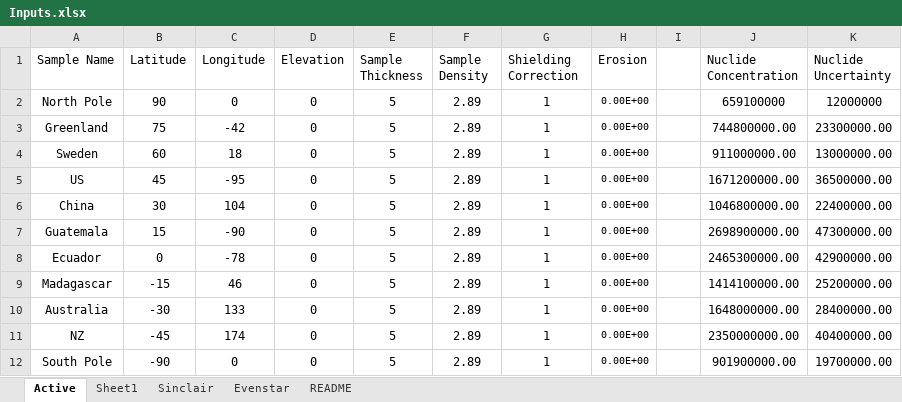
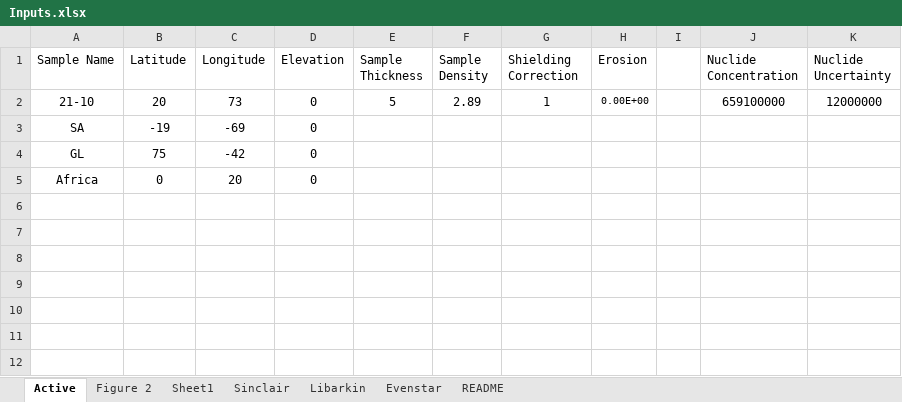
Before and after one commit to mmijjum/Production_Rates_Calculator, an Excel workbook: src/text_files_for_read/Inputs.xlsx, sheet Active, drawn as a sheet; values as stored, in another font and other column widths than the file's, no borders; removed rows and columns are numbered as before the commit, all else as after; the diff names each change by its address in the sheet, - before the commit and + after, or states it on an @@ line.

```diff
--- a/src/text_files_for_read/Inputs.xlsx (sheet Active)
+++ b/src/text_files_for_read/Inputs.xlsx (sheet Active)
+sheet tab: Figure 2
+sheet tab: Libarkin
-A2 (Sample Name): North Pole
+A2 (Sample Name): 21-10
-B2 (Latitude): 90
+B2 (Latitude): 20
-C2 (Longitude): 0
+C2 (Longitude): 73
-row 3: Greenland | 75 | -42 | 0 | 5 | 2.89 | 1 | 0.00E+00 |  | 744800000.00 | 23300000.00
-row 4: Sweden | 60 | 18 | 0 | 5 | 2.89 | 1 | 0.00E+00 |  | 911000000.00 | 13000000.00
-row 5: US | 45 | -95 | 0 | 5 | 2.89 | 1 | 0.00E+00 |  | 1671200000.00 | 36500000.00
-row 6: China | 30 | 104 | 0 | 5 | 2.89 | 1 | 0.00E+00 |  | 1046800000.00 | 22400000.00
-row 7: Guatemala | 15 | -90 | 0 | 5 | 2.89 | 1 | 0.00E+00 |  | 2698900000.00 | 47300000.00
-row 8: Ecuador | 0 | -78 | 0 | 5 | 2.89 | 1 | 0.00E+00 |  | 2465300000.00 | 42900000.00
-row 9: Madagascar | -15 | 46 | 0 | 5 | 2.89 | 1 | 0.00E+00 |  | 1414100000.00 | 25200000.00
-row 10: Australia | -30 | 133 | 0 | 5 | 2.89 | 1 | 0.00E+00 |  | 1648000000.00 | 28400000.00
-row 11: NZ | -45 | 174 | 0 | 5 | 2.89 | 1 | 0.00E+00 |  | 2350000000.00 | 40400000.00
-row 12: South Pole | -90 | 0 | 0 | 5 | 2.89 | 1 | 0.00E+00 |  | 901900000.00 | 19700000.00
+row 3: SA | -19 | -69 | 0
+row 4: GL | 75 | -42 | 0
+row 5: Africa | 0 | 20 | 0
```
Also changed, not shown: 38 other files.
